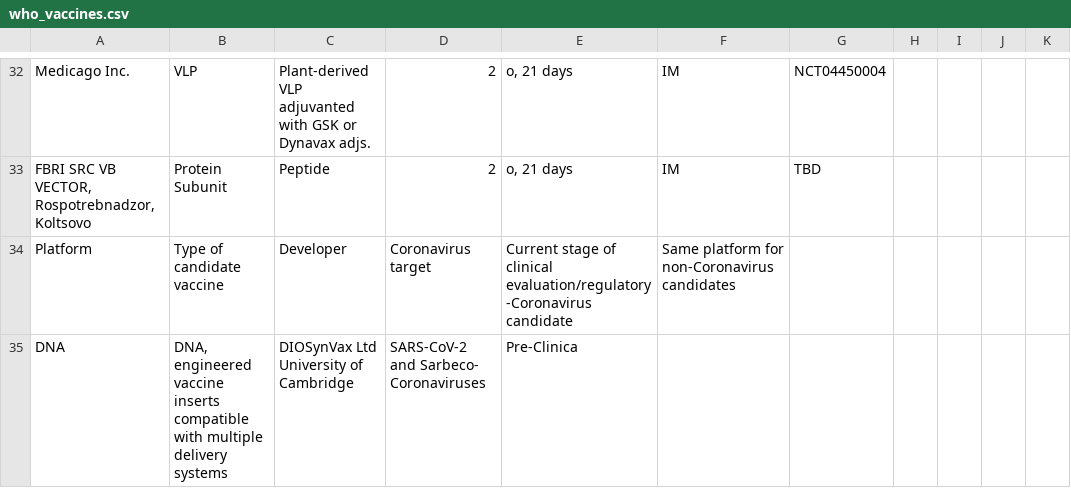
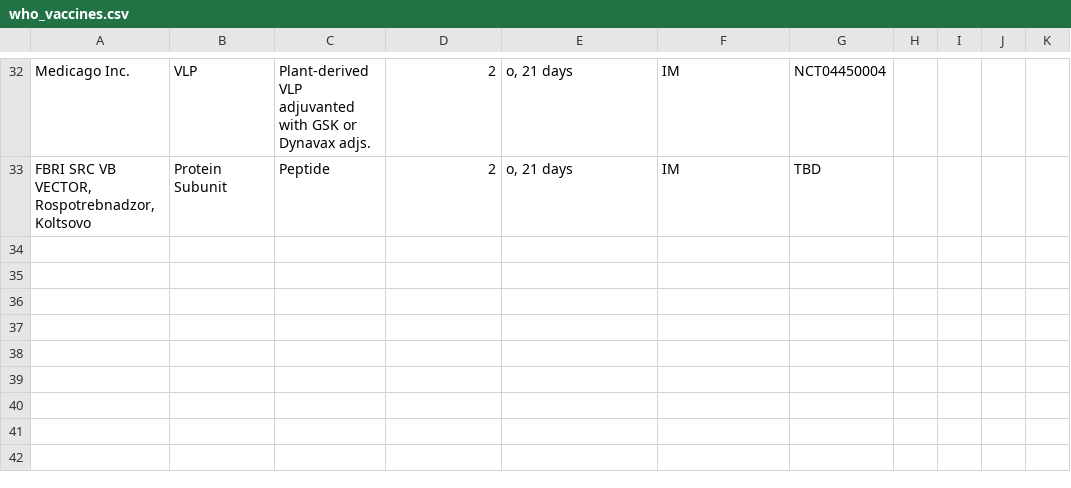
Before and after one commit to sitrucp/covid_who_vaccine_landscape, a CSV file: output/who_vaccines.csv (was who_vaccines.csv), drawn as a sheet; only a part is shown, gaps mark what is left out; the diff names each change by its address in the sheet, - before the commit and + after, or states it on an @@ line.

```diff
--- a/who_vaccines.csv
+++ b/output/who_vaccines.csv
-row 34: Platform | Type of candidate vaccine | Developer | Coronavirus target | Current stage of clinical evaluation/regulatory -Coronavirus candidate | Same platform for non-Coronavirus candidates
-row 35: DNA | DNA, engineered vaccine inserts compatible with multiple delivery systems | DIOSynVax Ltd University of Cambridge | SARS-CoV-2 and Sarbeco- Coronaviruses | Pre-Clinica
```
Also changed, not shown: output/who_treatments.csv, 1 other file.
